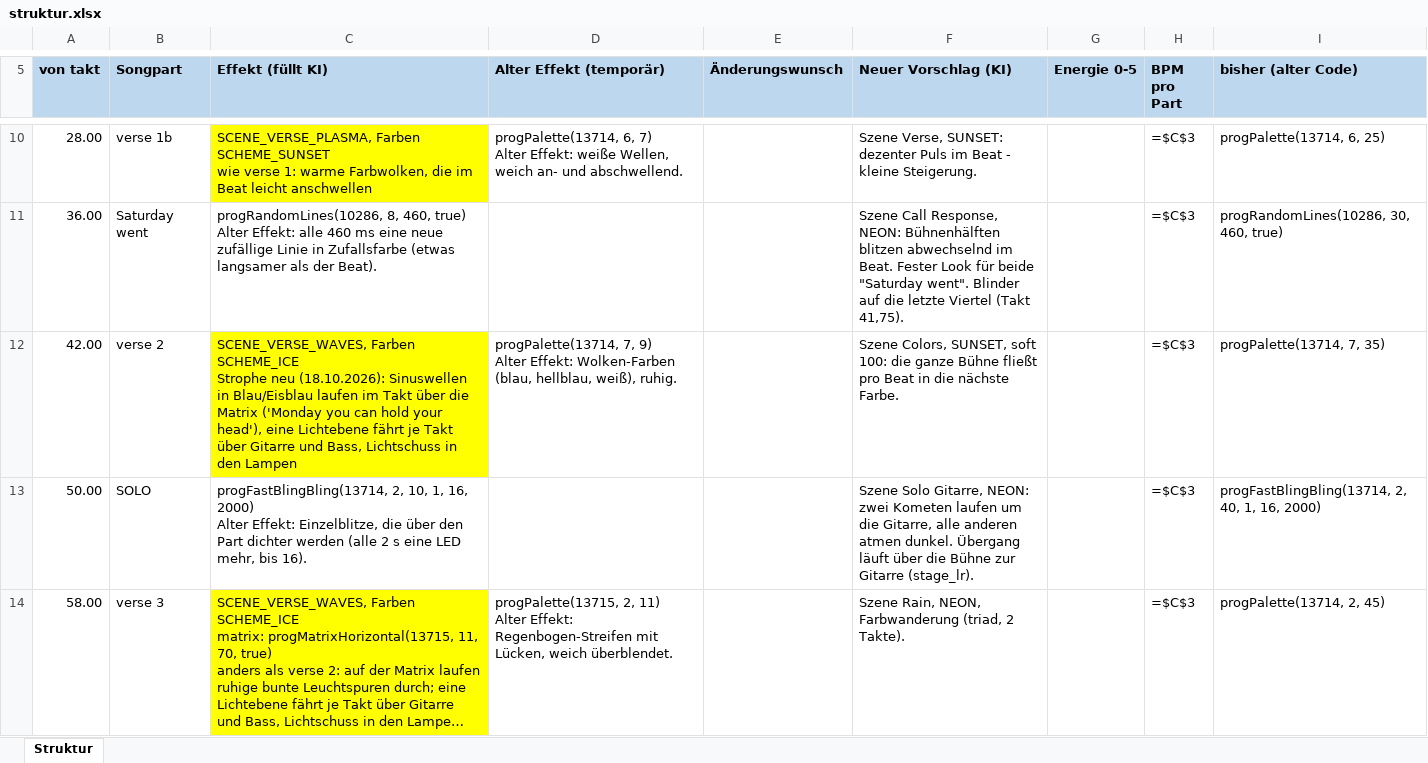
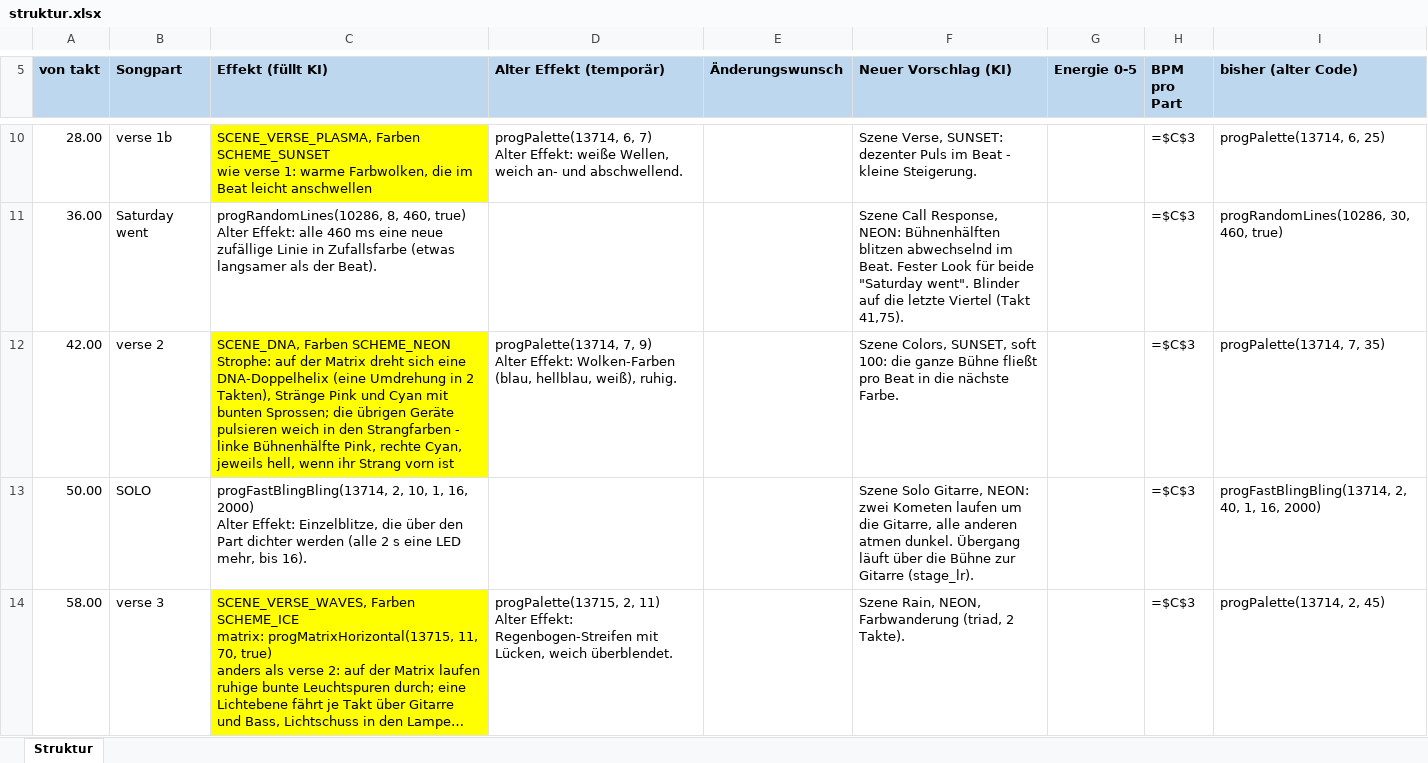
Before and after one commit to just4phil/LED-GIT_on_YULC, an Excel workbook: songs/FridayImInLove_v1/quelle/struktur.xlsx, sheet Struktur, drawn as a sheet; only a part is shown, gaps mark what is left out; long unchanged cells end in …; values as stored, in another font and other column widths than the file's, no borders; formulas without a stored value are shown as written; ↵ is a line break in a cell; the diff covers the shown part only; the diff names each change by its address in the sheet, - before the commit and + after, or states it on an @@ line.

```diff
--- a/songs/FridayImInLove_v1/quelle/struktur.xlsx (sheet Struktur)
+++ b/songs/FridayImInLove_v1/quelle/struktur.xlsx (sheet Struktur)
-C12 (Effekt (füllt KI)): SCENE_VERSE_WAVES, Farben SCHEME_ICE ↵ Strophe neu (18.10.2026): Sinuswellen in Blau/Eisblau laufen im Takt über die Matrix ('Monday you can hold your head'), eine Lichtebene fährt je Takt über Gitarre und Bass, Lichtschuss in den Lampen
+C12 (Effekt (füllt KI)): SCENE_DNA, Farben SCHEME_NEON ↵ Strophe: auf der Matrix dreht sich eine DNA-Doppelhelix (eine Umdrehung in 2 Takten), Stränge Pink und Cyan mit bunten Sprossen; die übrigen Geräte pulsieren weich in den Strangfarben - linke Bühnenhälfte Pink, rechte Cyan, jeweils hell, wenn ihr Strang vorn ist
```
Also changed, not shown: 1 edited cell elsewhere in this sheet, 7 other files.
